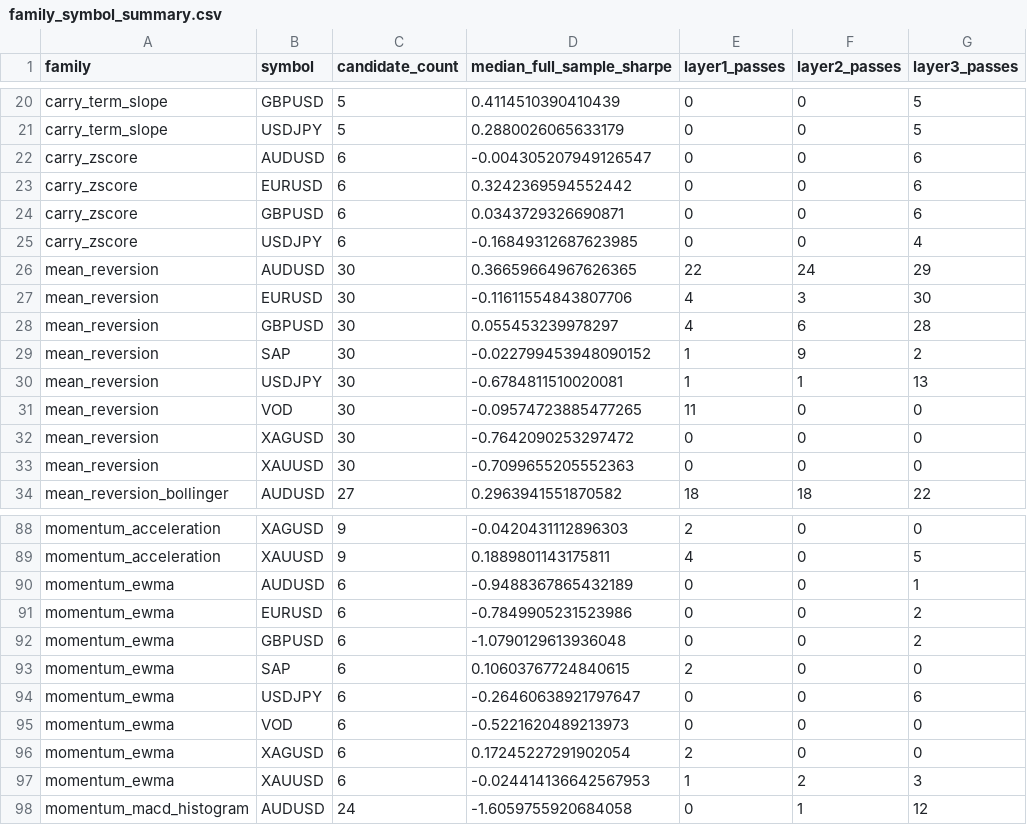
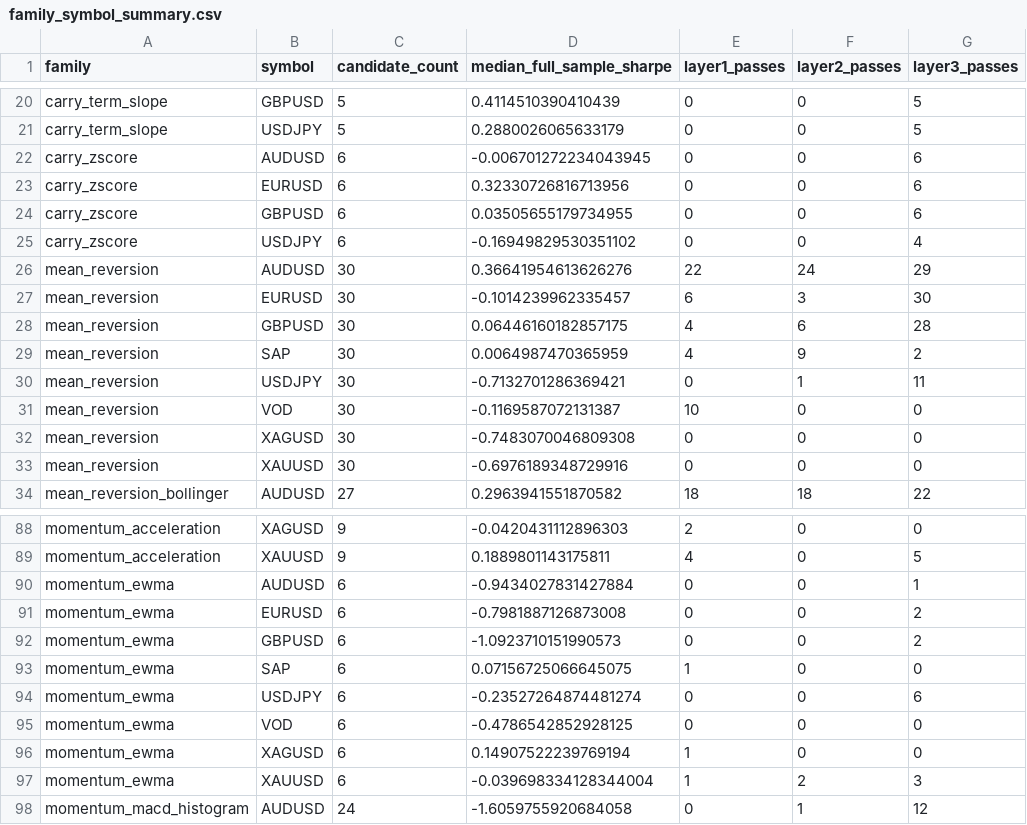
Before and after one commit to Milanpeter-77/Systematic-Trading-Pipeline, a CSV file: results/report/tables/family_symbol_summary.csv, drawn as a sheet; only a part is shown, gaps mark what is left out; the diff covers the shown part only; the diff names each change by its address in the sheet, - before the commit and + after, or states it on an @@ line.

```diff
--- a/results/report/tables/family_symbol_summary.csv
+++ b/results/report/tables/family_symbol_summary.csv
-D22 (median_full_sample_sharpe): -0.004305207949126547
+D22 (median_full_sample_sharpe): -0.006701272234043945
-D23 (median_full_sample_sharpe): 0.3242369594552442
+D23 (median_full_sample_sharpe): 0.32330726816713956
-D24 (median_full_sample_sharpe): 0.0343729326690871
+D24 (median_full_sample_sharpe): 0.03505655179734955
-D25 (median_full_sample_sharpe): -0.16849312687623985
+D25 (median_full_sample_sharpe): -0.16949829530351102
-D26 (median_full_sample_sharpe): 0.36659664967626365
+D26 (median_full_sample_sharpe): 0.36641954613626276
-D27 (median_full_sample_sharpe): -0.11611554843807706
+D27 (median_full_sample_sharpe): -0.1014239962335457
-E27 (layer1_passes): 4
+E27 (layer1_passes): 6
-D28 (median_full_sample_sharpe): 0.055453239978297
+D28 (median_full_sample_sharpe): 0.06446160182857175
-D29 (median_full_sample_sharpe): -0.022799453948090152
+D29 (median_full_sample_sharpe): 0.0064987470365959
-E29 (layer1_passes): 1
+E29 (layer1_passes): 4
-D30 (median_full_sample_sharpe): -0.6784811510020081
+D30 (median_full_sample_sharpe): -0.7132701286369421
-E30 (layer1_passes): 1
+E30 (layer1_passes): 0
-G30 (layer3_passes): 13
+G30 (layer3_passes): 11
-D31 (median_full_sample_sharpe): -0.09574723885477265
+D31 (median_full_sample_sharpe): -0.1169587072131387
-E31 (layer1_passes): 11
+E31 (layer1_passes): 10
-D32 (median_full_sample_sharpe): -0.7642090253297472
+D32 (median_full_sample_sharpe): -0.7483070046809308
-D33 (median_full_sample_sharpe): -0.7099655205552363
+D33 (median_full_sample_sharpe): -0.6976189348729916
-D90 (median_full_sample_sharpe): -0.9488367865432189
+D90 (median_full_sample_sharpe): -0.9434027831427884
-D91 (median_full_sample_sharpe): -0.7849905231523986
+D91 (median_full_sample_sharpe): -0.7981887126873008
-D92 (median_full_sample_sharpe): -1.0790129613936048
+D92 (median_full_sample_sharpe): -1.0923710151990573
-D93 (median_full_sample_sharpe): 0.10603767724840615
+D93 (median_full_sample_sharpe): 0.07156725066645075
-E93 (layer1_passes): 2
+E93 (layer1_passes): 1
-D94 (median_full_sample_sharpe): -0.26460638921797647
+D94 (median_full_sample_sharpe): -0.23527264874481274
-D95 (median_full_sample_sharpe): -0.5221620489213973
+D95 (median_full_sample_sharpe): -0.4786542852928125
-D96 (median_full_sample_sharpe): 0.17245227291902054
+D96 (median_full_sample_sharpe): 0.14907522239769194
-E96 (layer1_passes): 2
+E96 (layer1_passes): 1
-D97 (median_full_sample_sharpe): -0.024414136642567953
+D97 (median_full_sample_sharpe): -0.039698334128344004
```
Also changed, not shown: 89 edited cells elsewhere in this file, results/report/tables/failure_summary.csv, results/validation/final_funnel.csv, 23 other files.
